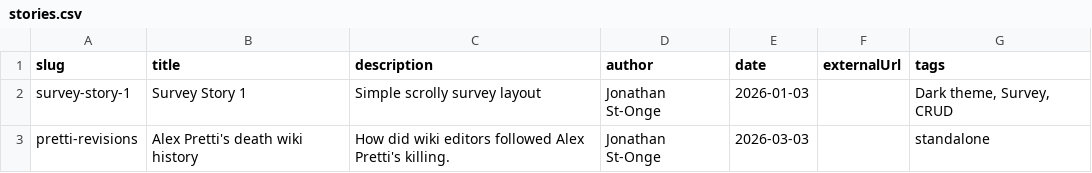
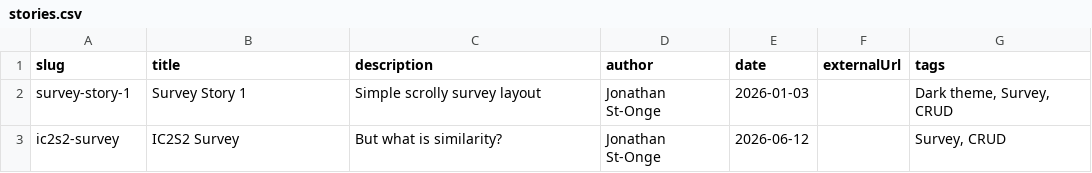
Before and after one commit to jstonge/my-svelte-blog, a CSV file: src/data/stories.csv, drawn as a sheet.

```diff
--- a/src/data/stories.csv
+++ b/src/data/stories.csv
@@ -2,2 +2,2 @@ slug,title,description,author,date,externalUrl,tags
 survey-story-1,Survey Story 1,Simple scrolly survey layout,Jonathan St-Onge,2026-01-03,,"Dark theme, Survey, CRUD"
-pretti-revisions,Alex Pretti's death wiki history,How did wiki editors followed Alex Pretti's killing.,Jonathan St-Onge,2026-03-03,,standalone
+ic2s2-survey,IC2S2 Survey,But what is similarity?,Jonathan St-Onge,2026-06-12,,"Survey, CRUD"
```
Also changed, not shown: 11 other files.
